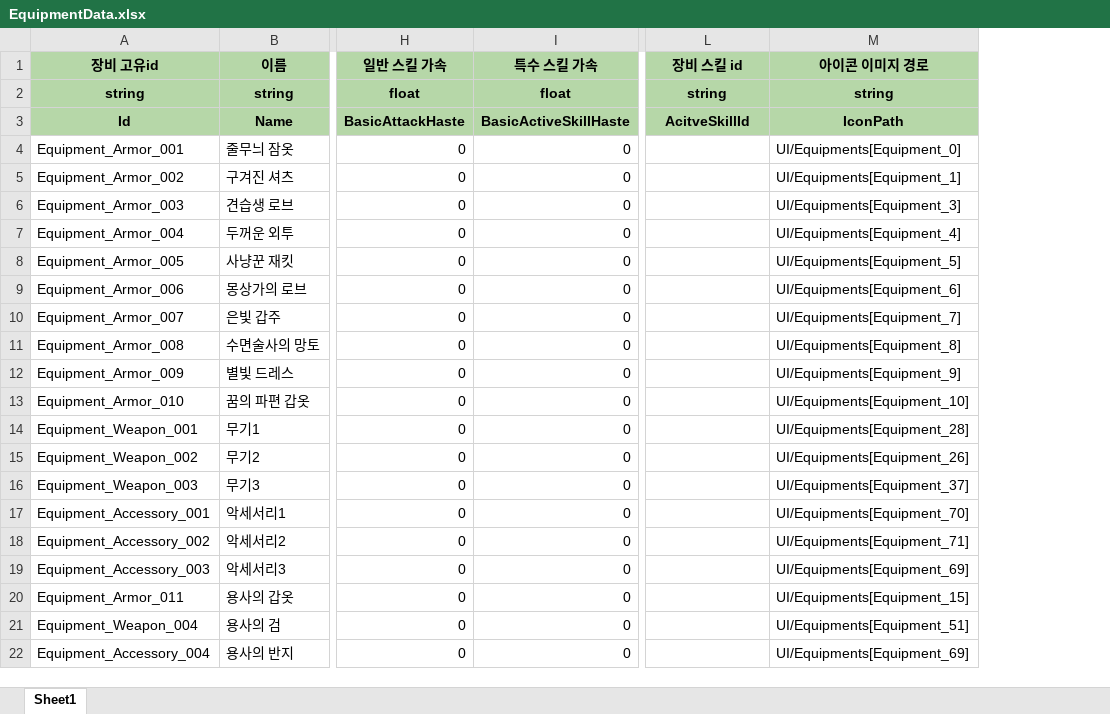
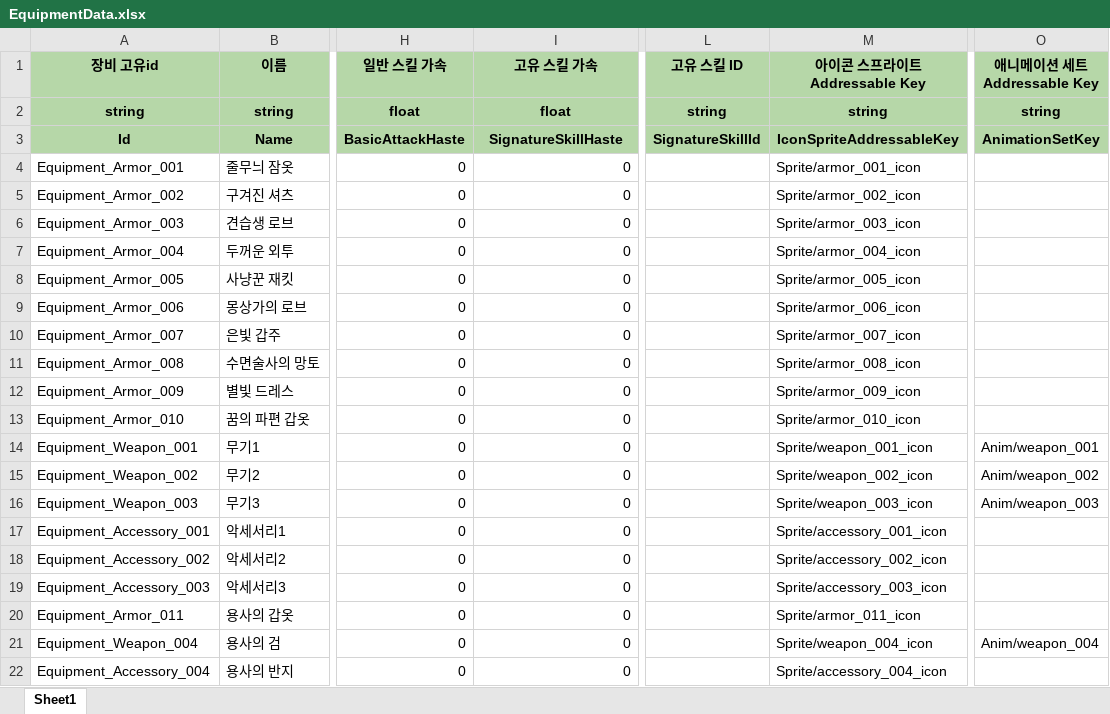
Before and after one commit to Ctrl-Coffee/ProjectC, an Excel workbook: JsonConverter/ExcelFiles/EquipmentData.xlsx, sheet Sheet1, drawn as a sheet; only a part is shown, gaps mark what is left out; values as stored, in another font and other column widths than the file's, no borders; charts and pictures not drawn; removed rows and columns are numbered as before the commit, all else as after; the diff names each change by its address in the sheet, - before the commit and + after, or states it on an @@ line.

```diff
--- a/JsonConverter/ExcelFiles/EquipmentData.xlsx (sheet Sheet1)
+++ b/JsonConverter/ExcelFiles/EquipmentData.xlsx (sheet Sheet1)
-column M (아이콘 이미지 경로), rows 2-22: string | IconPath | UI/Equipments[Equipment_0] | UI/Equipments[Equipment_1] | UI/Equipments[Equipment_3] | UI/Equipments[Equipment_4] | UI/Equipments[Equipment_5] | UI/Equipments[Equipment_6] | UI/Equipments[Equipment_7] | UI/Equipments[Equipment_8] | UI/Equipments[Equipment_9] | UI/Equipments[Equipment_10] | UI/Equipments[Equipment_28] | UI/Equipments[Equipment_26] | UI/Equipments[Equipment_37] | UI/Equipments[Equipment_70] | UI/Equipments[Equipment_71] | UI/Equipments[Equipment_69] | UI/Equipments[Equipment_15] | UI/Equipments[Equipment_51] | UI/Equipments[Equipment_69]
+column M (아이콘 스프라이트 Addressable Key), rows 2-22: string | IconSpriteAddressableKey | Sprite/armor_001_icon | Sprite/armor_002_icon | Sprite/armor_003_icon | Sprite/armor_004_icon | Sprite/armor_005_icon | Sprite/armor_006_icon | Sprite/armor_007_icon | Sprite/armor_008_icon | Sprite/armor_009_icon | Sprite/armor_010_icon | Sprite/weapon_001_icon | Sprite/weapon_002_icon | Sprite/weapon_003_icon | Sprite/accessory_001_icon | Sprite/accessory_002_icon | Sprite/accessory_003_icon | Sprite/armor_011_icon | Sprite/weapon_004_icon | Sprite/accessory_004_icon
+column O (애니메이션 세트 Addressable Key), rows 2-21: string | AnimationSetKey |  |  |  |  |  |  |  |  |  |  | Anim/weapon_001 | Anim/weapon_002 | Anim/weapon_003 |  |  |  |  | Anim/weapon_004
-I1: 특수 스킬 가속
+I1: 고유 스킬 가속
-L1: 장비 스킬 id
+L1: 고유 스킬 ID
-I3 (고유 스킬 가속): BasicActiveSkillHaste
+I3 (고유 스킬 가속): SignatureSkillHaste
-L3 (고유 스킬 ID): AcitveSkillId
+L3 (고유 스킬 ID): SignatureSkillId
```
Also changed, not shown: JsonConverter/ExcelFiles/CompanionData.xlsx, JsonConverter/ExcelFiles/CompanionLevelData.xlsx, 7 other files.
